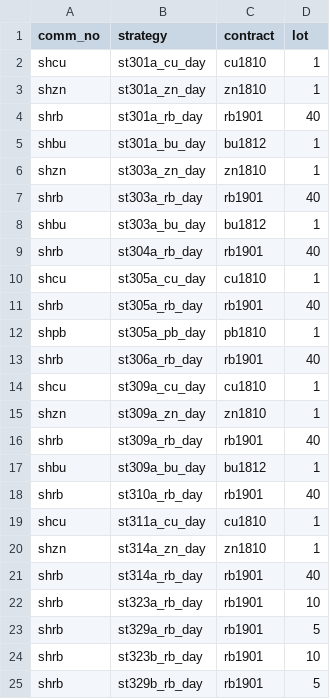
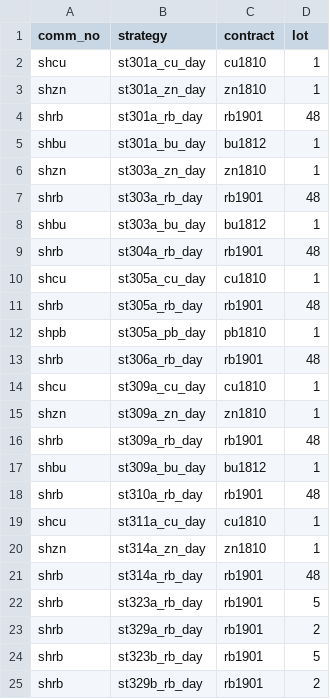
Before and after one commit to 19199883/MyDoc, a CSV file: ExplorerFund/operation/strategy_update/winfund/shfe/day/229/stra_sett_day_229.csv, drawn as a sheet.

```diff
--- a/ExplorerFund/operation/strategy_update/winfund/shfe/day/229/stra_sett_day_229.csv
+++ b/ExplorerFund/operation/strategy_update/winfund/shfe/day/229/stra_sett_day_229.csv
@@ -3,23 +3,23 @@ shcu,st301a_cu_day,cu1810,1
 shzn,st301a_zn_day,zn1810,1
-shrb,st301a_rb_day,rb1901,40
+shrb,st301a_rb_day,rb1901,48
 shbu,st301a_bu_day,bu1812,1
 shzn,st303a_zn_day,zn1810,1
-shrb,st303a_rb_day,rb1901,40
+shrb,st303a_rb_day,rb1901,48
 shbu,st303a_bu_day,bu1812,1
-shrb,st304a_rb_day,rb1901,40
+shrb,st304a_rb_day,rb1901,48
 shcu,st305a_cu_day,cu1810,1
-shrb,st305a_rb_day,rb1901,40
+shrb,st305a_rb_day,rb1901,48
 shpb,st305a_pb_day,pb1810,1
-shrb,st306a_rb_day,rb1901,40
+shrb,st306a_rb_day,rb1901,48
 shcu,st309a_cu_day,cu1810,1
 shzn,st309a_zn_day,zn1810,1
-shrb,st309a_rb_day,rb1901,40
+shrb,st309a_rb_day,rb1901,48
 shbu,st309a_bu_day,bu1812,1
-shrb,st310a_rb_day,rb1901,40
+shrb,st310a_rb_day,rb1901,48
 shcu,st311a_cu_day,cu1810,1
 shzn,st314a_zn_day,zn1810,1
-shrb,st314a_rb_day,rb1901,40
-shrb,st323a_rb_day,rb1901,10
-shrb,st329a_rb_day,rb1901,5
-shrb,st323b_rb_day,rb1901,10
-shrb,st329b_rb_day,rb1901,5
+shrb,st314a_rb_day,rb1901,48
+shrb,st323a_rb_day,rb1901,5
+shrb,st329a_rb_day,rb1901,2
+shrb,st323b_rb_day,rb1901,5
+shrb,st329b_rb_day,rb1901,2
```
Also changed, not shown: ExplorerFund/operation/strategy_update/XinZhengCheng/shfe/day/19/stra_sett_day_19.csv, 2 other files.
